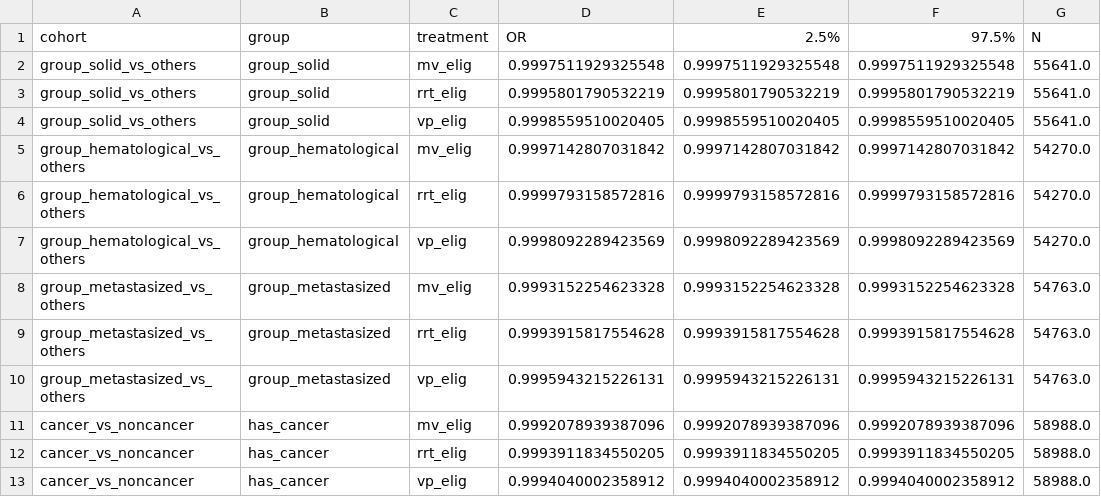
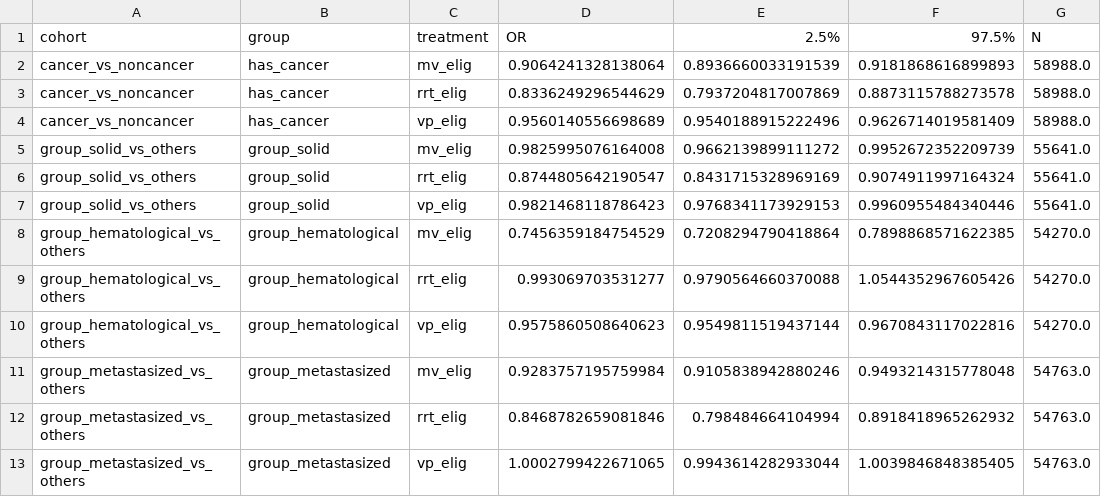
Before and after one commit to joamats/mit-tmle-cancer, a CSV file: results/models/logreg_cv_all_coh_all.csv, drawn as a sheet.

```diff
--- a/results/models/logreg_cv_all_coh_all.csv
+++ b/results/models/logreg_cv_all_coh_all.csv
@@ -1,13 +1,13 @@
 cohort,group,treatment,OR,2.5%,97.5%,N
-group_solid_vs_others,group_solid,mv_elig,0.9997511929325548,0.9997511929325548,0.9997511929325548,55641.0
-group_solid_vs_others,group_solid,rrt_elig,0.9995801790532219,0.9995801790532219,0.9995801790532219,55641.0
-group_solid_vs_others,group_solid,vp_elig,0.9998559510020405,0.9998559510020405,0.9998559510020405,55641.0
-group_hematological_vs_others,group_hematological,mv_elig,0.9997142807031842,0.9997142807031842,0.9997142807031842,54270.0
-group_hematological_vs_others,group_hematological,rrt_elig,0.9999793158572816,0.9999793158572816,0.9999793158572816,54270.0
-group_hematological_vs_others,group_hematological,vp_elig,0.9998092289423569,0.9998092289423569,0.9998092289423569,54270.0
-group_metastasized_vs_others,group_metastasized,mv_elig,0.9993152254623328,0.9993152254623328,0.9993152254623328,54763.0
-group_metastasized_vs_others,group_metastasized,rrt_elig,0.9993915817554628,0.9993915817554628,0.9993915817554628,54763.0
-group_metastasized_vs_others,group_metastasized,vp_elig,0.9995943215226131,0.9995943215226131,0.9995943215226131,54763.0
-cancer_vs_noncancer,has_cancer,mv_elig,0.9992078939387096,0.9992078939387096,0.9992078939387096,58988.0
-cancer_vs_noncancer,has_cancer,rrt_elig,0.9993911834550205,0.9993911834550205,0.9993911834550205,58988.0
-cancer_vs_noncancer,has_cancer,vp_elig,0.9994040002358912,0.9994040002358912,0.9994040002358912,58988.0
+cancer_vs_noncancer,has_cancer,mv_elig,0.9064241328138064,0.8936660033191539,0.9181868616899893,58988.0
+cancer_vs_noncancer,has_cancer,rrt_elig,0.8336249296544629,0.7937204817007869,0.8873115788273578,58988.0
+cancer_vs_noncancer,has_cancer,vp_elig,0.9560140556698689,0.9540188915222496,0.9626714019581409,58988.0
+group_solid_vs_others,group_solid,mv_elig,0.9825995076164008,0.9662139899111272,0.9952672352209739,55641.0
+group_solid_vs_others,group_solid,rrt_elig,0.8744805642190547,0.8431715328969169,0.9074911997164324,55641.0
+group_solid_vs_others,group_solid,vp_elig,0.9821468118786423,0.9768341173929153,0.9960955484340446,55641.0
+group_hematological_vs_others,group_hematological,mv_elig,0.7456359184754529,0.7208294790418864,0.7898868571622385,54270.0
+group_hematological_vs_others,group_hematological,rrt_elig,0.993069703531277,0.9790564660370088,1.0544352967605426,54270.0
+group_hematological_vs_others,group_hematological,vp_elig,0.9575860508640623,0.9549811519437144,0.9670843117022816,54270.0
+group_metastasized_vs_others,group_metastasized,mv_elig,0.9283757195759984,0.9105838942880246,0.9493214315778048,54763.0
+group_metastasized_vs_others,group_metastasized,rrt_elig,0.8468782659081846,0.798484664104994,0.8918418965262932,54763.0
+group_metastasized_vs_others,group_metastasized,vp_elig,1.0002799422671065,0.9943614282933044,1.0039846848385405,54763.0
```
Also changed, not shown: results/models/logreg_cv_all_coh_eicu.csv, results/models/logreg_cv_all_coh_mimic.csv.
